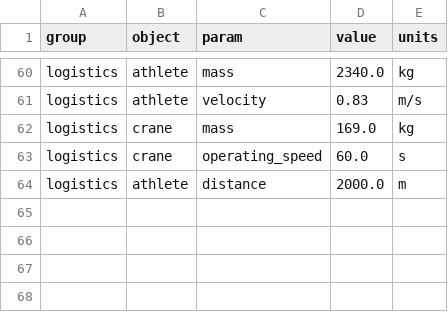
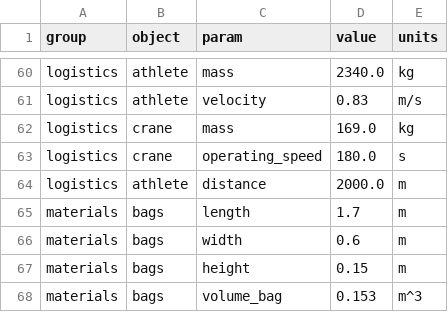
Before and after one commit to ulfkemmsies/DSE_Exodus, a CSV file: data.csv, drawn as a sheet; only a part is shown, gaps mark what is left out.

```diff
--- a/data.csv
+++ b/data.csv
@@ -62,3 +62,7 @@ logistics,athlete,velocity,0.83,m/s
 logistics,crane,mass,169.0,kg
-logistics,crane,operating_speed,60.0,s
+logistics,crane,operating_speed,180.0,s
 logistics,athlete,distance,2000.0,m
+materials,bags,length,1.7,m
+materials,bags,width,0.6,m
+materials,bags,height,0.15,m
+materials,bags,volume_bag,0.153,m^3
```
Also changed, not shown: 1 other file.
